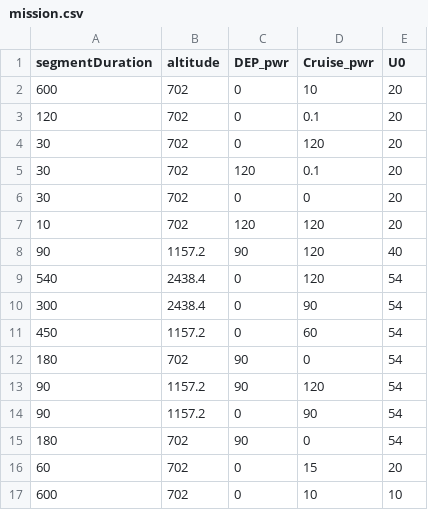
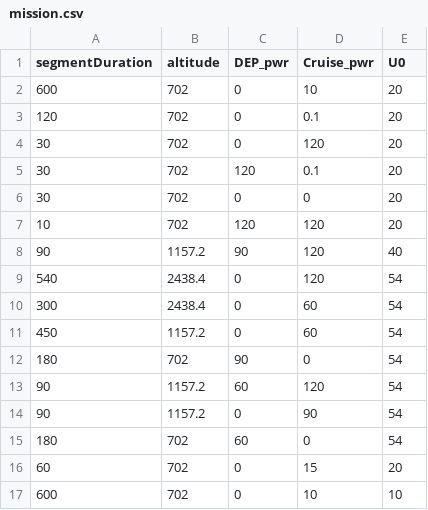
Before and after one commit to jcchin/cept, a CSV file: mission.csv, drawn as a sheet.

Commit message:
Changed DEP to be 60 kW during end of mission, consistent with Gdrive

```diff
--- a/mission.csv
+++ b/mission.csv
@@ -9,8 +9,8 @@ segmentDuration,altitude,DEP_pwr,Cruise_pwr,U0
 540,2438.4,0,120,54
-300,2438.4,0,90,54
+300,2438.4,0,60,54
 450,1157.2,0,60,54
 180,702,90,0,54
-90,1157.2,90,120,54
+90,1157.2,60,120,54
 90,1157.2,0,90,54
-180,702,90,0,54
+180,702,60,0,54
 60,702,0,15,20
```
